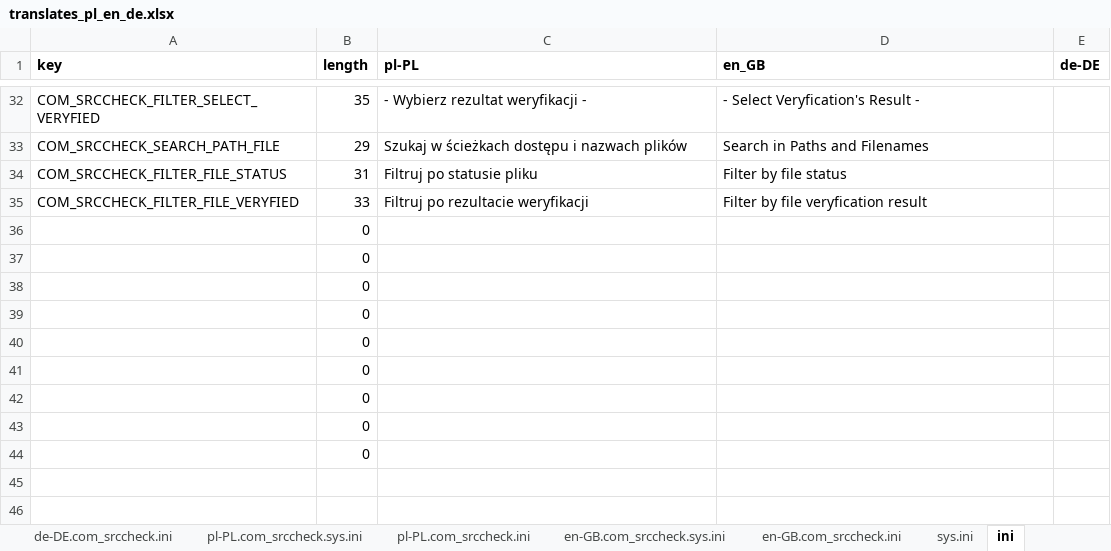
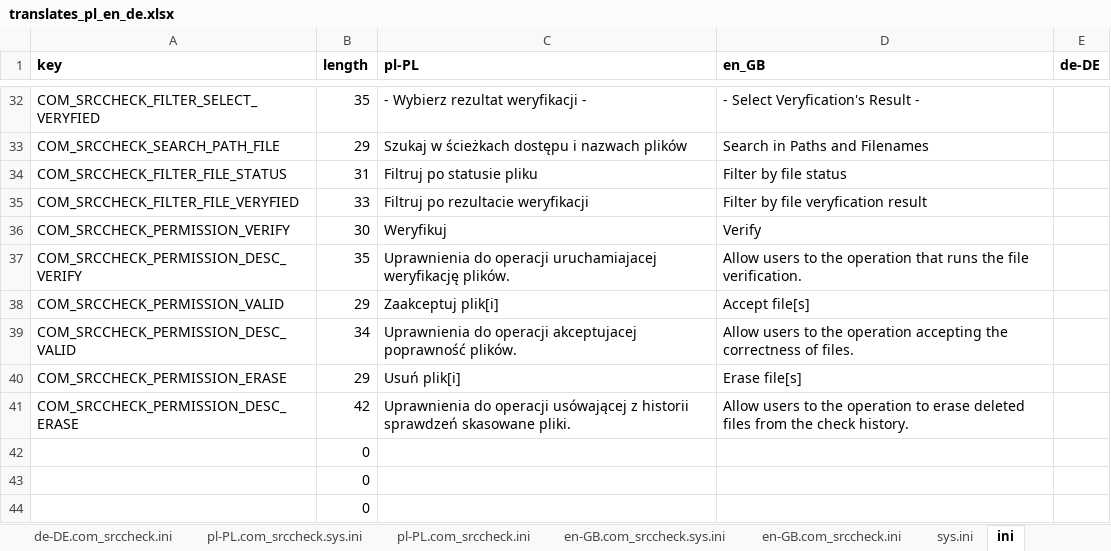
Before and after one commit to variax73/com_srccheck, an Excel workbook: com_srccheck/translates_pl_en_de.xlsx, sheet ini, drawn as a sheet; only a part is shown, gaps mark what is left out; values as stored, in another font and other column widths than the file's, no borders; removed rows and columns are numbered as before the commit, all else as after; the diff names each change by its address in the sheet, - before the commit and + after, or states it on an @@ line.

```diff
--- a/com_srccheck/translates_pl_en_de.xlsx (sheet ini)
+++ b/com_srccheck/translates_pl_en_de.xlsx (sheet ini)
-row 36:  | 0
-row 37:  | 0
-row 38:  | 0
-row 39:  | 0
-row 40:  | 0
-row 41:  | 0
+row 36: COM_SRCCHECK_PERMISSION_VERIFY | 30 | Weryfikuj | Verify
+row 37: COM_SRCCHECK_PERMISSION_DESC_VERIFY | 35 | Uprawnienia do operacji uruchamiajacej weryfikację plików. | Allow users to the operation that runs the file verification.
+row 38: COM_SRCCHECK_PERMISSION_VALID | 29 | Zaakceptuj plik[i] | Accept file[s]
+row 39: COM_SRCCHECK_PERMISSION_DESC_VALID | 34 | Uprawnienia do operacji akceptujacej poprawność plików. | Allow users to the operation accepting the correctness of files.
+row 40: COM_SRCCHECK_PERMISSION_ERASE | 29 | Usuń plik[i] | Erase file[s]
+row 41: COM_SRCCHECK_PERMISSION_DESC_ERASE | 42 | Uprawnienia do operacji usówającej z historii sprawdzeń skasowane pliki. | Allow users to the operation to erase deleted files from the check history.
```
Also changed, not shown: sheet de-DE.com_srccheck.ini, sheet en-GB.com_srccheck.ini, sheet pl-PL.com_srccheck.ini, formulas that keep their value, 8 other files.
